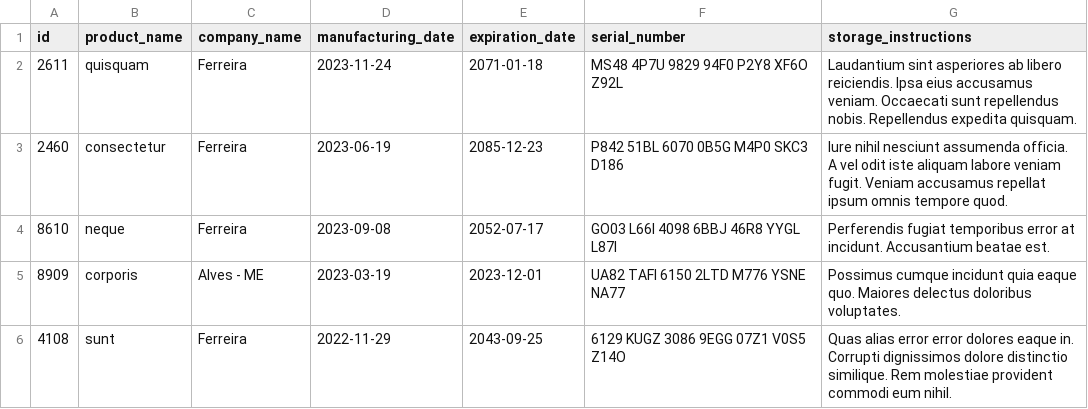
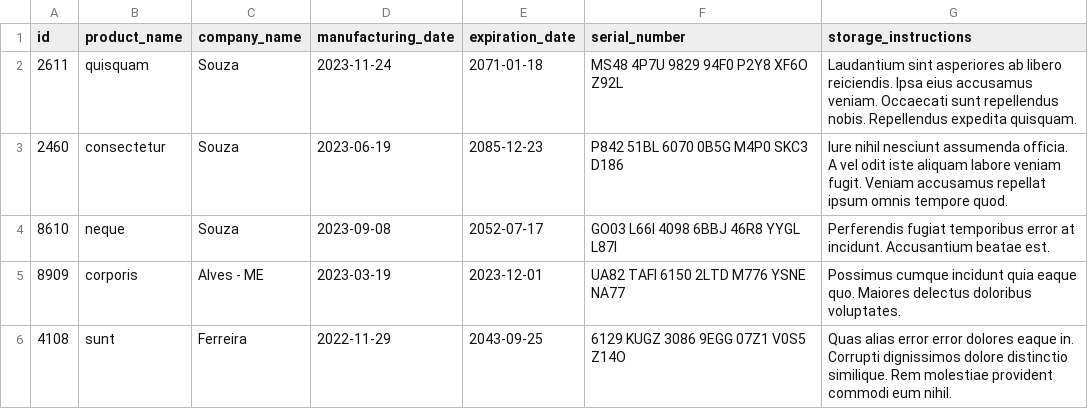
Before and after one commit to danillo-expedito/project-inventory-report, a CSV file: inventory_report/data/inventory.csv, drawn as a sheet.

```diff
--- a/inventory_report/data/inventory.csv
+++ b/inventory_report/data/inventory.csv
@@ -1,5 +1,5 @@
 id,product_name,company_name,manufacturing_date,expiration_date,serial_number,storage_instructions
-2611,quisquam,Ferreira,2023-11-24,2071-01-18,MS48 4P7U 9829 94F0 P2Y8 XF6O Z92L,Laudantium sint asperiores ab libero reiciendis. Ipsa eius accusamus veniam. Occaecati sunt repellendus nobis. Repellendus expedita quisquam.
-2460,consectetur,Ferreira,2023-06-19,2085-12-23,P842 51BL 6070 0B5G M4P0 SKC3 D186,Iure nihil nesciunt assumenda officia. A vel odit iste aliquam labore veniam fugit. Veniam accusamus repellat ipsum omnis tempore quod.
-8610,neque,Ferreira,2023-09-08,2052-07-17,GO03 L66I 4098 6BBJ 46R8 YYGL L87I,Perferendis fugiat temporibus error at incidunt. Accusantium beatae est.
+2611,quisquam,Souza,2023-11-24,2071-01-18,MS48 4P7U 9829 94F0 P2Y8 XF6O Z92L,Laudantium sint asperiores ab libero reiciendis. Ipsa eius accusamus veniam. Occaecati sunt repellendus nobis. Repellendus expedita quisquam.
+2460,consectetur,Souza,2023-06-19,2085-12-23,P842 51BL 6070 0B5G M4P0 SKC3 D186,Iure nihil nesciunt assumenda officia. A vel odit iste aliquam labore veniam fugit. Veniam accusamus repellat ipsum omnis tempore quod.
+8610,neque,Souza,2023-09-08,2052-07-17,GO03 L66I 4098 6BBJ 46R8 YYGL L87I,Perferendis fugiat temporibus error at incidunt. Accusantium beatae est.
 8909,corporis,Alves - ME,2023-03-19,2023-12-01,UA82 TAFI 6150 2LTD M776 YSNE NA77,Possimus cumque incidunt quia eaque quo. Maiores delectus doloribus voluptates.
```
Also changed, not shown: 2 other files.
